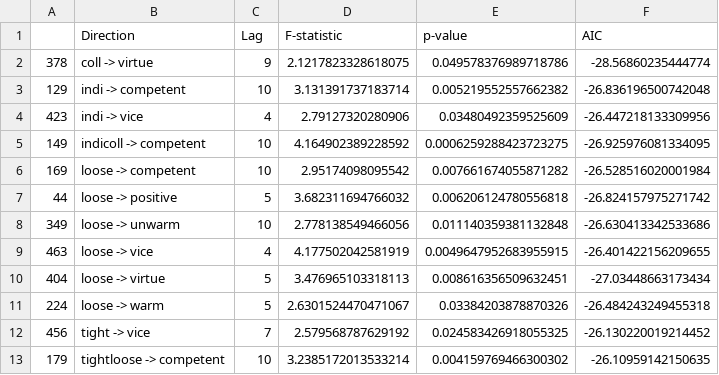
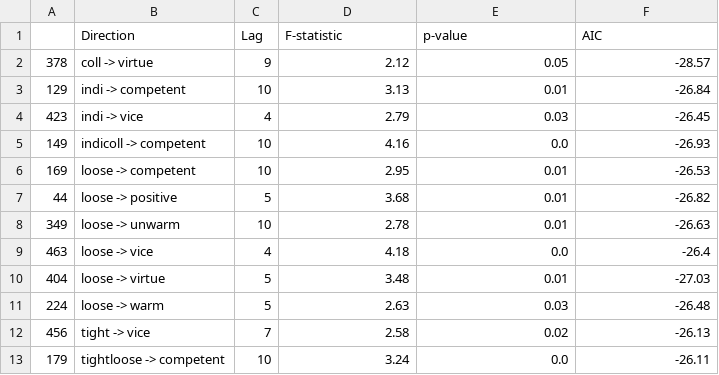
Before and after one commit to amberxuqianchen/agebias-chi, a CSV file: 3_output/results/granger/iv_predict_dv_simple.csv, drawn as a sheet.

Commit message:
granger results organized to 2 decimal digits

```diff
--- a/3_output/results/granger/iv_predict_dv_simple.csv
+++ b/3_output/results/granger/iv_predict_dv_simple.csv
@@ -1,13 +1,13 @@
 ,Direction,Lag,F-statistic,p-value,AIC
-378,coll -> virtue,9,2.1217823328618075,0.049578376989718786,-28.56860235444774
-129,indi -> competent,10,3.131391737183714,0.005219552557662382,-26.836196500742048
-423,indi -> vice,4,2.79127320280906,0.03480492359525609,-26.447218133309956
-149,indicoll -> competent,10,4.164902389228592,0.0006259288423723275,-26.925976081334095
-169,loose -> competent,10,2.95174098095542,0.007661674055871282,-26.528516020001984
-44,loose -> positive,5,3.682311694766032,0.006206124780556818,-26.824157975271742
-349,loose -> unwarm,10,2.778138549466056,0.011140359381132848,-26.630413342533686
-463,loose -> vice,4,4.177502042581919,0.0049647952683955915,-26.401422156209655
-404,loose -> virtue,5,3.476965103318113,0.008616356509632451,-27.03448663173434
-224,loose -> warm,5,2.6301524470471067,0.03384203878870326,-26.484243249455318
-456,tight -> vice,7,2.579568787629192,0.024583426918055325,-26.130220019214452
-179,tightloose -> competent,10,3.2385172013533214,0.004159769466300302,-26.10959142150635
+378,coll -> virtue,9,2.12,0.05,-28.57
+129,indi -> competent,10,3.13,0.01,-26.84
+423,indi -> vice,4,2.79,0.03,-26.45
+149,indicoll -> competent,10,4.16,0.0,-26.93
+169,loose -> competent,10,2.95,0.01,-26.53
+44,loose -> positive,5,3.68,0.01,-26.82
+349,loose -> unwarm,10,2.78,0.01,-26.63
+463,loose -> vice,4,4.18,0.0,-26.4
+404,loose -> virtue,5,3.48,0.01,-27.03
+224,loose -> warm,5,2.63,0.03,-26.48
+456,tight -> vice,7,2.58,0.02,-26.13
+179,tightloose -> competent,10,3.24,0.0,-26.11
```
Also changed, not shown: 3_output/results/granger/dv_predict_iv_simple.csv, 1 other file.
